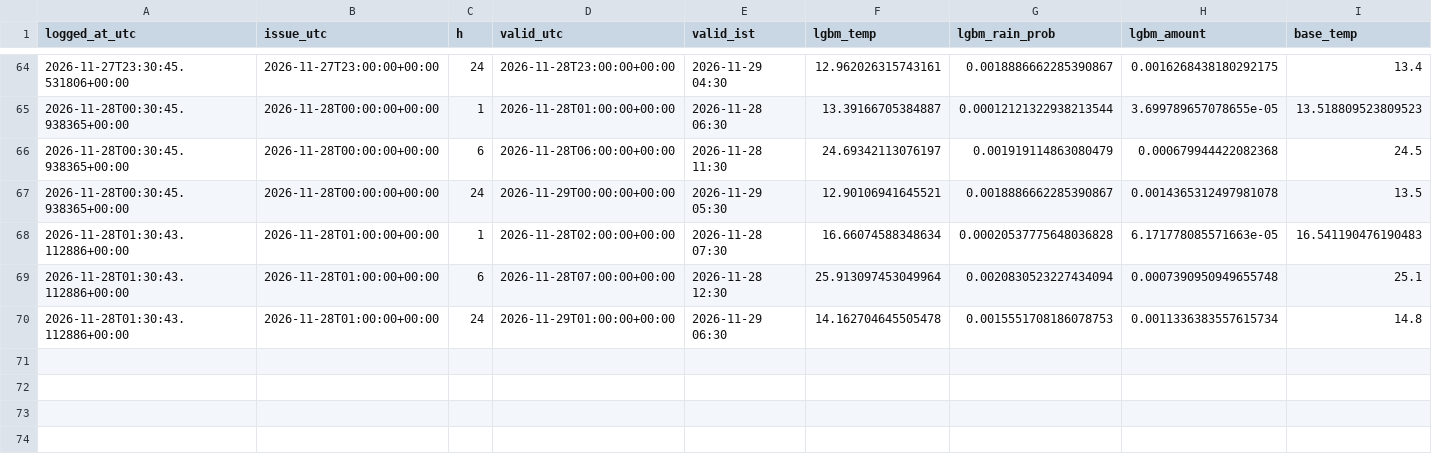
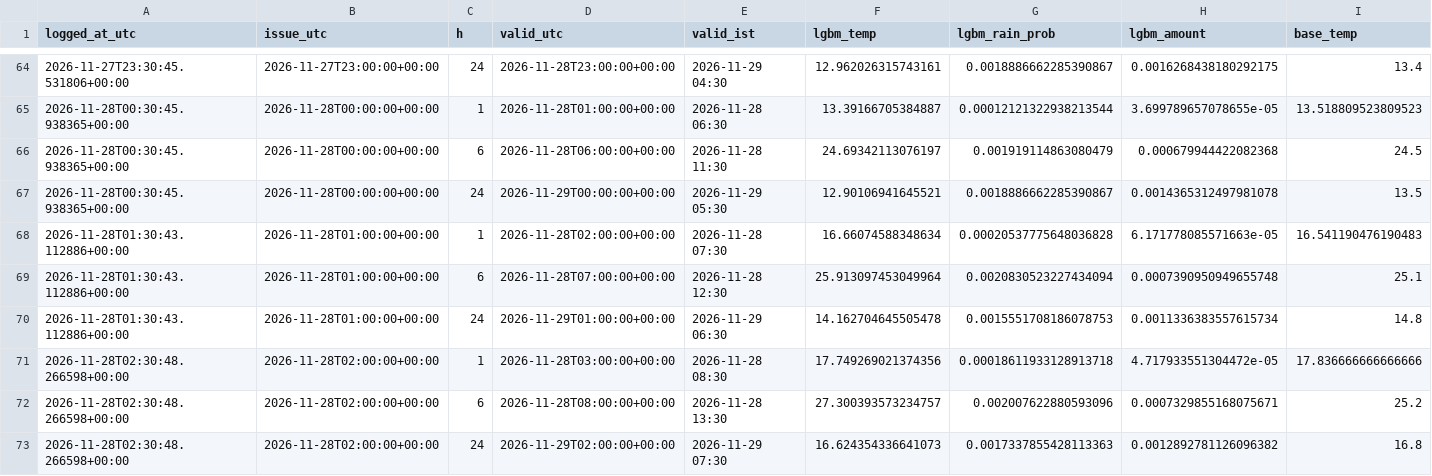
Before and after one commit to shashwatsrv/weather-patna-live-log, a CSV file: data/live/forecast_log.csv, drawn as a sheet; only a part is shown, gaps mark what is left out; rows hold the shown columns only; the diff names each change by its address in the sheet, - before the commit and + after, or states it on an @@ line.

```diff
--- a/data/live/forecast_log.csv
+++ b/data/live/forecast_log.csv
+row 71: 2026-11-28T02:30:48.266598+00:00 | 2026-11-28T02:00:00+00:00 | 1 | 2026-11-28T03:00:00+00:00 | 2026-11-28 08:30 | 17.749269021374356 | 0.00018611933128913718 | 4.717933551304472e-05 | 17.836666666666666
+row 72: 2026-11-28T02:30:48.266598+00:00 | 2026-11-28T02:00:00+00:00 | 6 | 2026-11-28T08:00:00+00:00 | 2026-11-28 13:30 | 27.300393573234757 | 0.002007622880593096 | 0.0007329855168075671 | 25.2
+row 73: 2026-11-28T02:30:48.266598+00:00 | 2026-11-28T02:00:00+00:00 | 24 | 2026-11-29T02:00:00+00:00 | 2026-11-29 07:30 | 16.624354336641073 | 0.0017337855428113363 | 0.0012892781126096382 | 16.8
```
Also changed, not shown: 1 other file.
